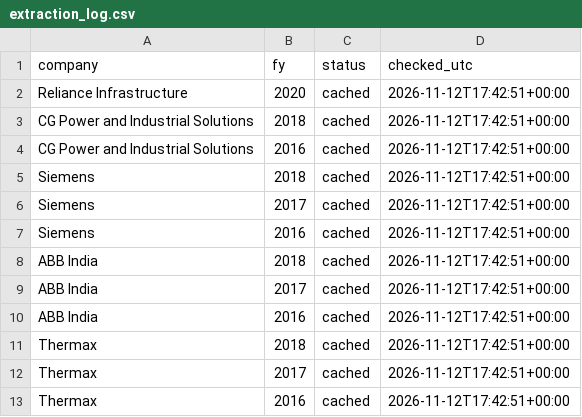
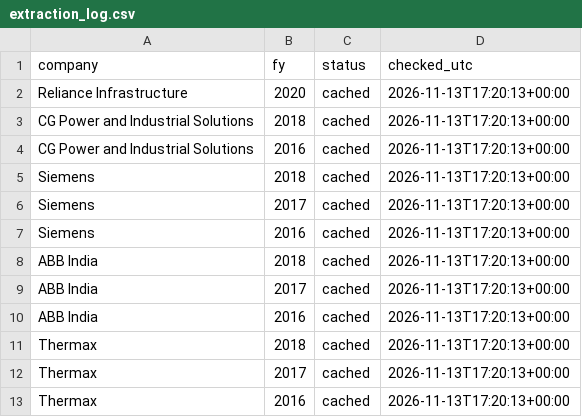
Before and after one commit to Aakash10867/Wai-fraud-radar, a CSV file: data/extraction_log.csv, drawn as a sheet.

```diff
--- a/data/extraction_log.csv
+++ b/data/extraction_log.csv
@@ -1,13 +1,13 @@
 company,fy,status,checked_utc
-Reliance Infrastructure,2020,cached,2026-11-12T17:42:51+00:00
-CG Power and Industrial Solutions,2018,cached,2026-11-12T17:42:51+00:00
-CG Power and Industrial Solutions,2016,cached,2026-11-12T17:42:51+00:00
-Siemens,2018,cached,2026-11-12T17:42:51+00:00
-Siemens,2017,cached,2026-11-12T17:42:51+00:00
-Siemens,2016,cached,2026-11-12T17:42:51+00:00
-ABB India,2018,cached,2026-11-12T17:42:51+00:00
-ABB India,2017,cached,2026-11-12T17:42:51+00:00
-ABB India,2016,cached,2026-11-12T17:42:51+00:00
-Thermax,2018,cached,2026-11-12T17:42:51+00:00
-Thermax,2017,cached,2026-11-12T17:42:51+00:00
-Thermax,2016,cached,2026-11-12T17:42:51+00:00
+Reliance Infrastructure,2020,cached,2026-11-13T17:20:13+00:00
+CG Power and Industrial Solutions,2018,cached,2026-11-13T17:20:13+00:00
+CG Power and Industrial Solutions,2016,cached,2026-11-13T17:20:13+00:00
+Siemens,2018,cached,2026-11-13T17:20:13+00:00
+Siemens,2017,cached,2026-11-13T17:20:13+00:00
+Siemens,2016,cached,2026-11-13T17:20:13+00:00
+ABB India,2018,cached,2026-11-13T17:20:13+00:00
+ABB India,2017,cached,2026-11-13T17:20:13+00:00
+ABB India,2016,cached,2026-11-13T17:20:13+00:00
+Thermax,2018,cached,2026-11-13T17:20:13+00:00
+Thermax,2017,cached,2026-11-13T17:20:13+00:00
+Thermax,2016,cached,2026-11-13T17:20:13+00:00
```
Also changed, not shown: data/collection_log.csv, data/reports_fin/abb-india.csv, 2 other files.
